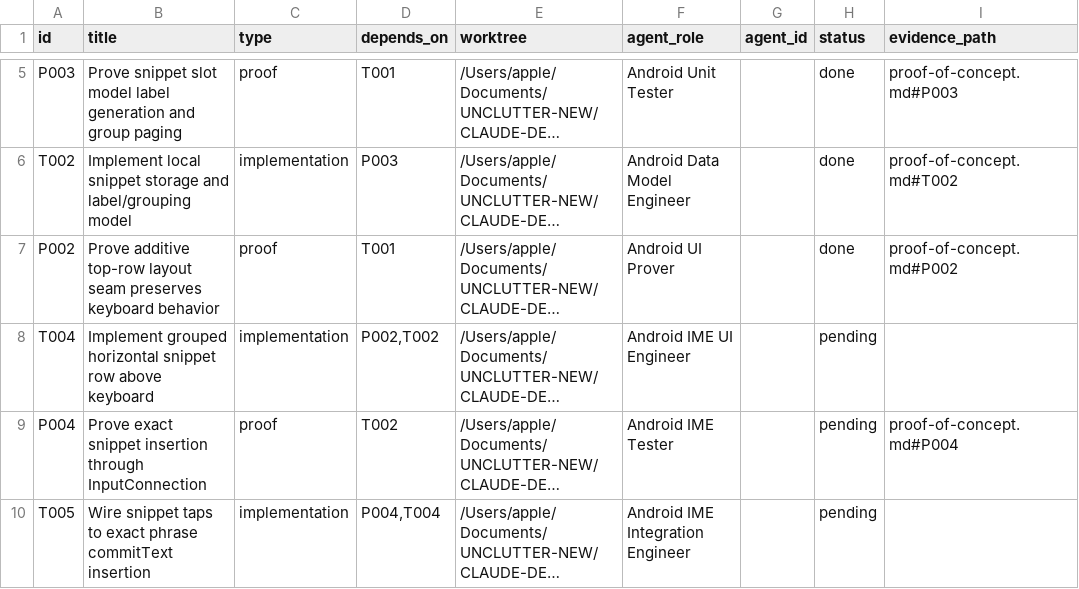
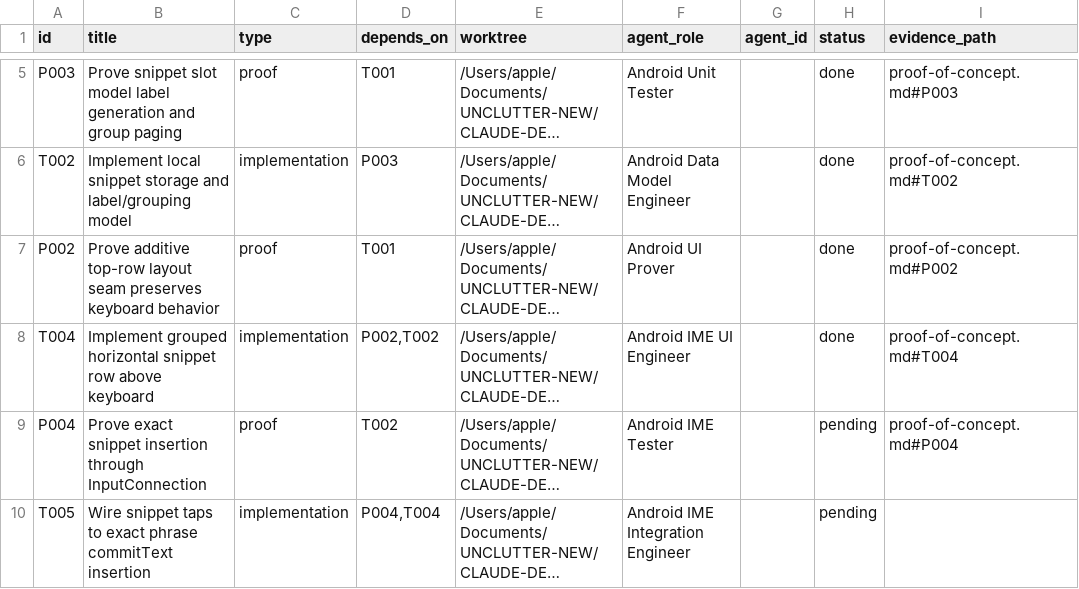
Before and after one commit to demetre19/FrankenKey, a CSV file: .prd-runs/frankenkey-hybrid-keyboard/20260705T161907Z-5c0f9642/dependency-tree.csv, drawn as a sheet; only a part is shown, gaps mark what is left out; long unchanged cells end in …; the diff names each change by its address in the sheet, - before the commit and + after, or states it on an @@ line.

Commit message:
AutoBuild Main build frankenkey-hybrid-keyboard: implement runtime snippet row

```diff
--- a/.prd-runs/frankenkey-hybrid-keyboard/20260705T161907Z-5c0f9642/dependency-tree.csv
+++ b/.prd-runs/frankenkey-hybrid-keyboard/20260705T161907Z-5c0f9642/dependency-tree.csv
-H8 (status): pending
+H8 (status): done
-I8 (evidence_path): (empty)
+I8 (evidence_path): proof-of-concept.md#T004
```
Also changed, not shown: .prd-runs/frankenkey-hybrid-keyboard/20260705T161907Z-5c0f9642/todo.csv, 7 other files.
